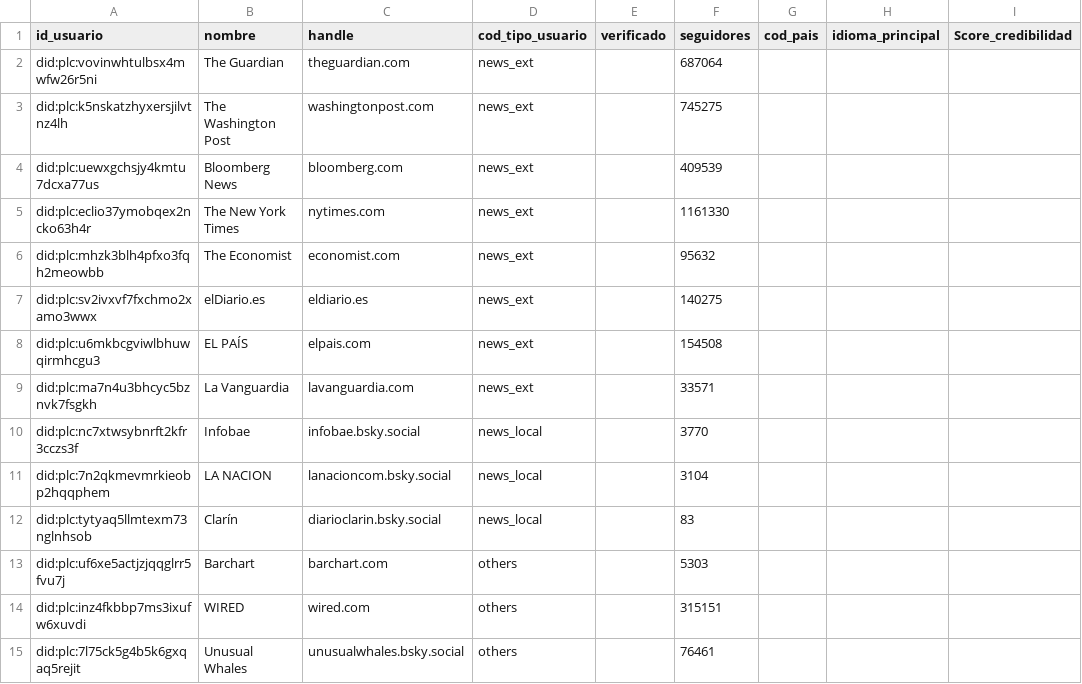
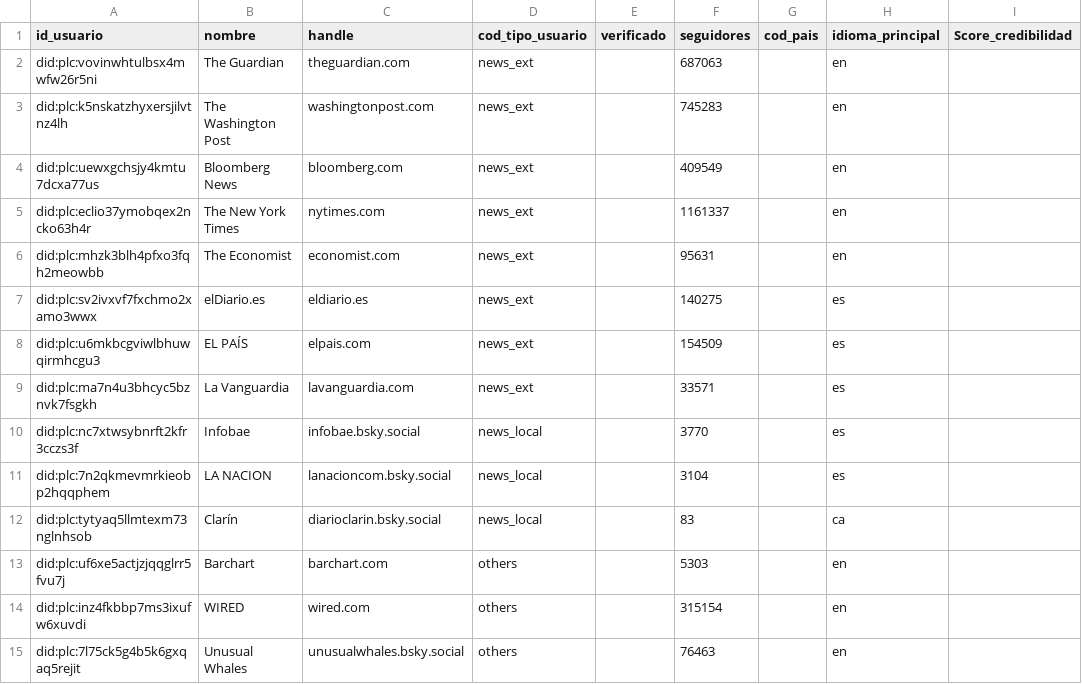
Before and after one commit to lmbsoft/patagonia-scrappers, a CSV file: fede/usuarios_bluesky.csv, drawn as a sheet.

```diff
--- a/fede/usuarios_bluesky.csv
+++ b/fede/usuarios_bluesky.csv
@@ -1,15 +1,15 @@
 id_usuario,nombre,handle,cod_tipo_usuario,verificado,seguidores,cod_pais,idioma_principal,Score_credibilidad
-did:plc:vovinwhtulbsx4mwfw26r5ni,The Guardian,theguardian.com,news_ext,,687064,,,
-did:plc:k5nskatzhyxersjilvtnz4lh,The Washington Post,washingtonpost.com,news_ext,,745275,,,
-did:plc:uewxgchsjy4kmtu7dcxa77us,Bloomberg News,bloomberg.com,news_ext,,409539,,,
-did:plc:eclio37ymobqex2ncko63h4r,The New York Times,nytimes.com,news_ext,,1161330,,,
-did:plc:mhzk3blh4pfxo3fqh2meowbb,The Economist,economist.com,news_ext,,95632,,,
-did:plc:sv2ivxvf7fxchmo2xamo3wwx,elDiario.es,eldiario.es,news_ext,,140275,,,
-did:plc:u6mkbcgviwlbhuwqirmhcgu3,EL PAÍS,elpais.com,news_ext,,154508,,,
-did:plc:ma7n4u3bhcyc5bznvk7fsgkh,La Vanguardia,lavanguardia.com,news_ext,,33571,,,
-did:plc:nc7xtwsybnrft2kfr3cczs3f,Infobae,infobae.bsky.social,news_local,,3770,,,
-did:plc:7n2qkmevmrkieobp2hqqphem,LA NACION,lanacioncom.bsky.social,news_local,,3104,,,
-did:plc:tytyaq5llmtexm73nglnhsob,Clarín,diarioclarin.bsky.social,news_local,,83,,,
-did:plc:uf6xe5actjzjqqglrr5fvu7j,Barchart,barchart.com,others,,5303,,,
-did:plc:inz4fkbbp7ms3ixufw6xuvdi,WIRED ,wired.com,others,,315151,,,
-did:plc:7l75ck5g4b5k6gxqaq5rejit,Unusual Whales,unusualwhales.bsky.social,others,,76461,,,
+did:plc:vovinwhtulbsx4mwfw26r5ni,The Guardian,theguardian.com,news_ext,,687063,,en,
+did:plc:k5nskatzhyxersjilvtnz4lh,The Washington Post,washingtonpost.com,news_ext,,745283,,en,
+did:plc:uewxgchsjy4kmtu7dcxa77us,Bloomberg News,bloomberg.com,news_ext,,409549,,en,
+did:plc:eclio37ymobqex2ncko63h4r,The New York Times,nytimes.com,news_ext,,1161337,,en,
+did:plc:mhzk3blh4pfxo3fqh2meowbb,The Economist,economist.com,news_ext,,95631,,en,
+did:plc:sv2ivxvf7fxchmo2xamo3wwx,elDiario.es,eldiario.es,news_ext,,140275,,es,
+did:plc:u6mkbcgviwlbhuwqirmhcgu3,EL PAÍS,elpais.com,news_ext,,154509,,es,
+did:plc:ma7n4u3bhcyc5bznvk7fsgkh,La Vanguardia,lavanguardia.com,news_ext,,33571,,es,
+did:plc:nc7xtwsybnrft2kfr3cczs3f,Infobae,infobae.bsky.social,news_local,,3770,,es,
+did:plc:7n2qkmevmrkieobp2hqqphem,LA NACION,lanacioncom.bsky.social,news_local,,3104,,es,
+did:plc:tytyaq5llmtexm73nglnhsob,Clarín,diarioclarin.bsky.social,news_local,,83,,ca,
+did:plc:uf6xe5actjzjqqglrr5fvu7j,Barchart,barchart.com,others,,5303,,en,
+did:plc:inz4fkbbp7ms3ixufw6xuvdi,WIRED ,wired.com,others,,315154,,en,
+did:plc:7l75ck5g4b5k6gxqaq5rejit,Unusual Whales,unusualwhales.bsky.social,others,,76463,,en,
```
Also changed, not shown: 1 other file.
